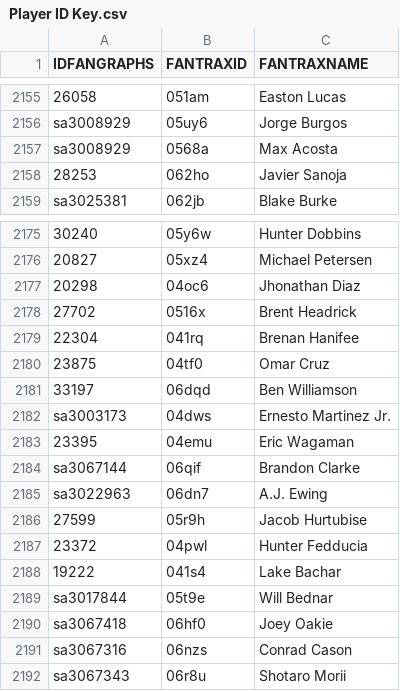
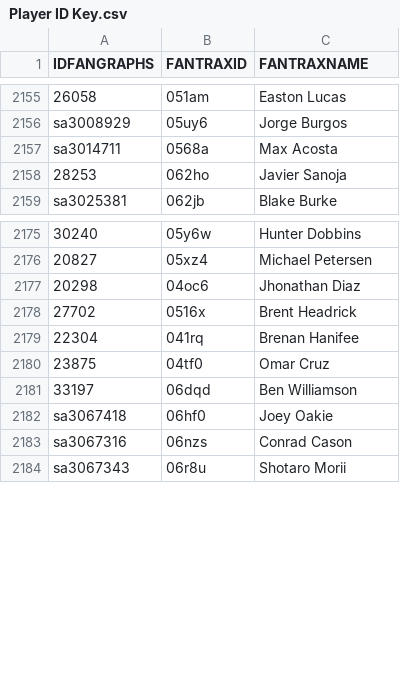
Before and after one commit to bamc021/Fantrax_Leagues_Dashboard, a CSV file: Player ID Key.csv, drawn as a sheet; only a part is shown, gaps mark what is left out; the diff names each change by its address in the sheet, - before the commit and + after, or states it on an @@ line.

Commit message:
Overwriting errors

```diff
--- a/Player ID Key.csv
+++ b/Player ID Key.csv
-A2157 (IDFANGRAPHS): sa3008929
+A2157 (IDFANGRAPHS): sa3014711
-row 2182: sa3003173 | 04dws | Ernesto Martinez Jr.
-row 2183: 23395 | 04emu | Eric Wagaman
-row 2184: sa3067144 | 06qif | Brandon Clarke
-row 2185: sa3022963 | 06dn7 | A.J. Ewing
-row 2186: 27599 | 05r9h | Jacob Hurtubise
-row 2187: 23372 | 04pwl | Hunter Fedducia
-row 2188: 19222 | 041s4 | Lake Bachar
-row 2189: sa3017844 | 05t9e | Will Bednar
```
